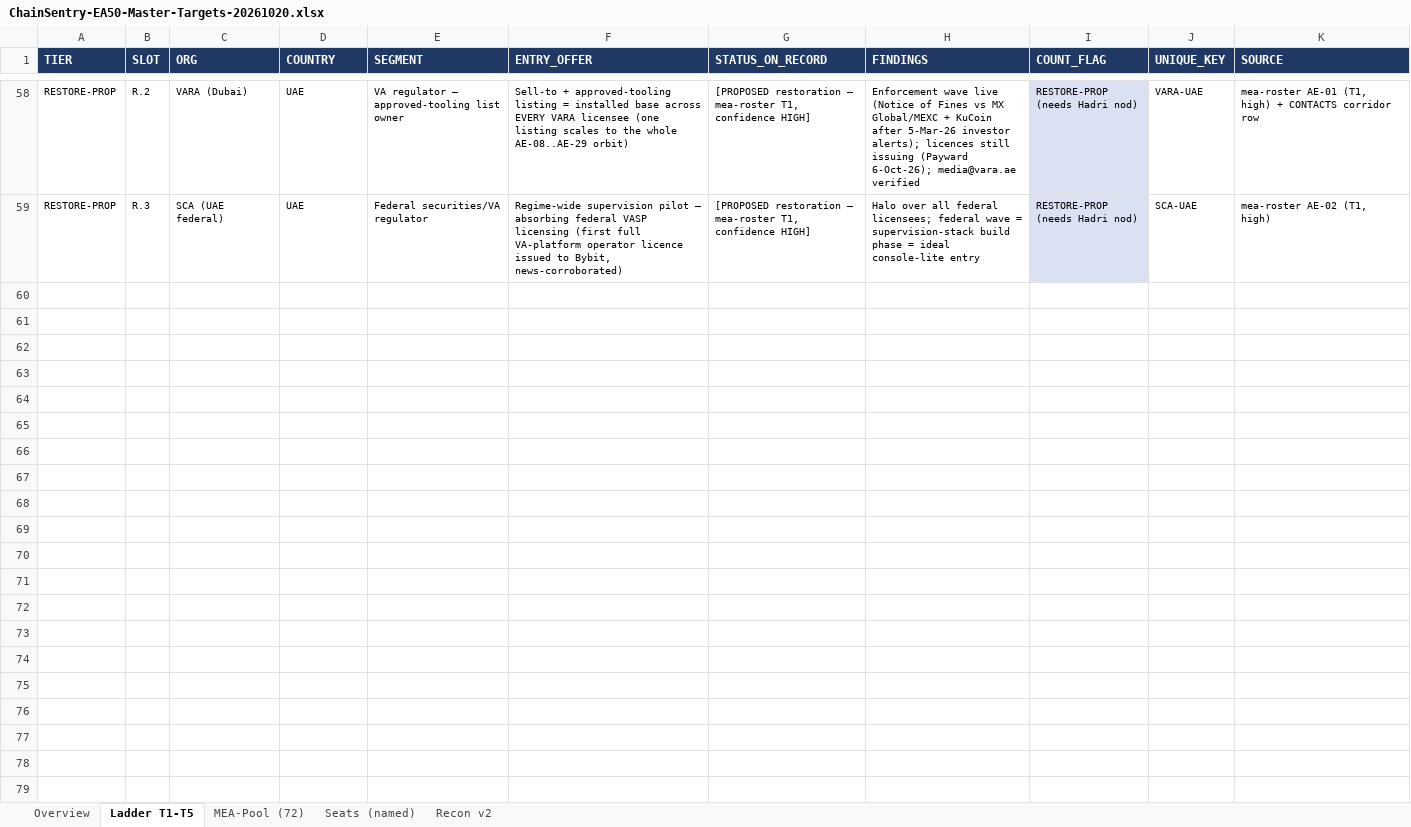
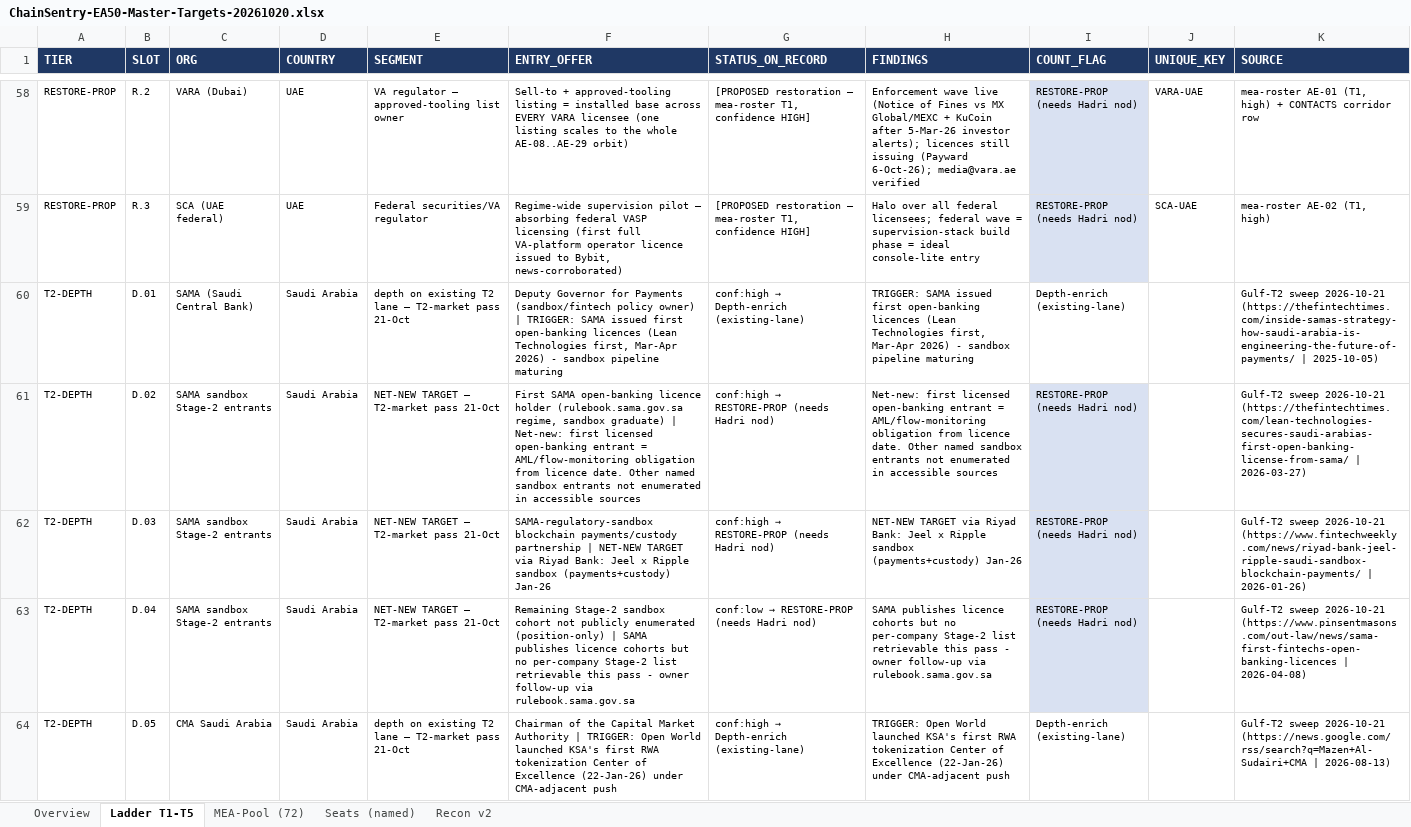
Before and after one commit to gumdr0pz/chainsentry-pipeline, an Excel workbook: ChainSentry-EA50-Master-Targets-20261020.xlsx, sheet Ladder T1-T5, drawn as a sheet; only a part is shown, gaps mark what is left out; values as stored, in another font and other column widths than the file's, no borders; the diff covers the shown part only; the diff names each change by its address in the sheet, - before the commit and + after, or states it on an @@ line.

Commit message:
EA-50 v2.2: T2-DEPTH pass — 54 rows (Gulf SA/QA/KW/OM net-new discovery + AE/BH people/trigger sweep, budget-capped); 17 net-new targets flagged RESTORE-PROP; Barzah Capital QFC Lab + CBB budget-triple + UAE CBUAE-licensed VA entry triggers; seats 149

```diff
--- a/ChainSentry-EA50-Master-Targets-20261020.xlsx (sheet Ladder T1-T5)
+++ b/ChainSentry-EA50-Master-Targets-20261020.xlsx (sheet Ladder T1-T5)
+row 60: T2-DEPTH | D.01 | SAMA (Saudi Central Bank) | Saudi Arabia | depth on existing T2 lane — T2-market pass 21-Oct | Deputy Governor for Payments (sandbox/fintech policy owner) | TRIGGER: SAMA issued first open-banking licences (Lean Technologies first, Mar-Apr 2026) - sandbox pipeline maturing | conf:high → Depth-enrich (existing-lane) | TRIGGER: SAMA issued first open-banking licences (Lean Technologies first, Mar-Apr 2026) - sandbox pipeline maturing | Depth-enrich (existing-lane) |  | Gulf-T2 sweep 2026-10-21 (https://thefintechtimes.com/inside-samas-strategy-how-saudi-arabia-is-engineering-the-future-of-payments/ | 2025-10-05)
+row 61: T2-DEPTH | D.02 | SAMA sandbox Stage-2 entrants | Saudi Arabia | NET-NEW TARGET — T2-market pass 21-Oct | First SAMA open-banking licence holder (rulebook.sama.gov.sa regime, sandbox graduate) | Net-new: first licensed open-banking entrant = AML/flow-monitoring obligation from licence date. Other named sandbox entrants not enumerated in accessible sources | conf:high → RESTORE-PROP (needs Hadri nod) | Net-new: first licensed open-banking entrant = AML/flow-monitoring obligation from licence date. Other named sandbox entrants not enumerated in accessible sources | RESTORE-PROP (needs Hadri nod) |  | Gulf-T2 sweep 2026-10-21 (https://thefintechtimes.com/lean-technologies-secures-saudi-arabias-first-open-banking-license-from-sama/ | 2026-03-27)
+row 62: T2-DEPTH | D.03 | SAMA sandbox Stage-2 entrants | Saudi Arabia | NET-NEW TARGET — T2-market pass 21-Oct | SAMA-regulatory-sandbox blockchain payments/custody partnership | NET-NEW TARGET via Riyad Bank: Jeel x Ripple sandbox (payments+custody) Jan-26 | conf:high → RESTORE-PROP (needs Hadri nod) | NET-NEW TARGET via Riyad Bank: Jeel x Ripple sandbox (payments+custody) Jan-26 | RESTORE-PROP (needs Hadri nod) |  | Gulf-T2 sweep 2026-10-21 (https://www.fintechweekly.com/news/riyad-bank-jeel-ripple-saudi-sandbox-blockchain-payments/ | 2026-01-26)
+row 63: T2-DEPTH | D.04 | SAMA sandbox Stage-2 entrants | Saudi Arabia | NET-NEW TARGET — T2-market pass 21-Oct | Remaining Stage-2 sandbox cohort not publicly enumerated (position-only) | SAMA publishes licence cohorts but no per-company Stage-2 list retrievable this pass - owner follow-up via rulebook.sama.gov.sa | conf:low → RESTORE-PROP (needs Hadri nod) | SAMA publishes licence cohorts but no per-company Stage-2 list retrievable this pass - owner follow-up via rulebook.sama.gov.sa | RESTORE-PROP (needs Hadri nod) |  | Gulf-T2 sweep 2026-10-21 (https://www.pinsentmasons.com/out-law/news/sama-first-fintechs-open-banking-licences | 2026-04-08)
+row 64: T2-DEPTH | D.05 | CMA Saudi Arabia | Saudi Arabia | depth on existing T2 lane — T2-market pass 21-Oct | Chairman of the Capital Market Authority | TRIGGER: Open World launched KSA's first RWA tokenization Center of Excellence (22-Jan-26) under CMA-adjacent push | conf:high → Depth-enrich (existing-lane) | TRIGGER: Open World launched KSA's first RWA tokenization Center of Excellence (22-Jan-26) under CMA-adjacent push | Depth-enrich (existing-lane) |  | Gulf-T2 sweep 2026-10-21 (https://news.google.com/rss/search?q=Mazen+Al-Sudairi+CMA | 2026-08-13)
```
Also changed, not shown: 49 added rows elsewhere in this sheet, sheet Seats (named), 4 other files.
